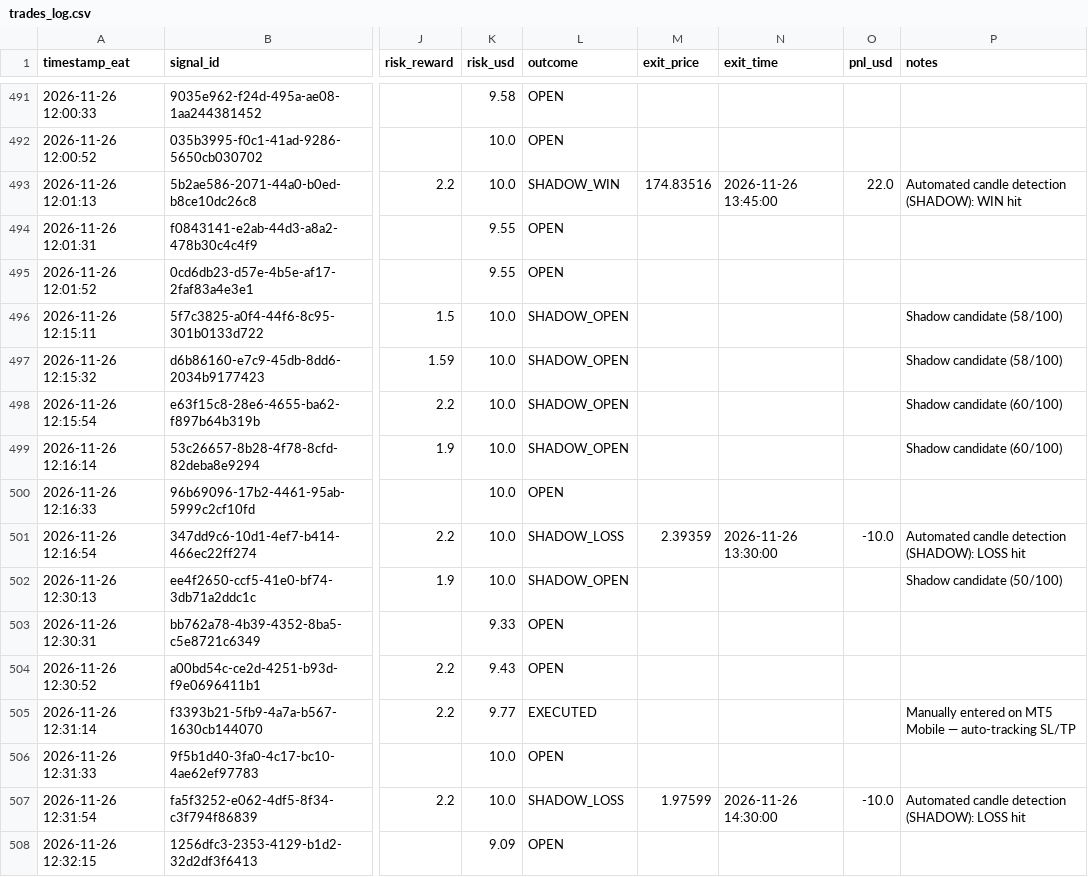
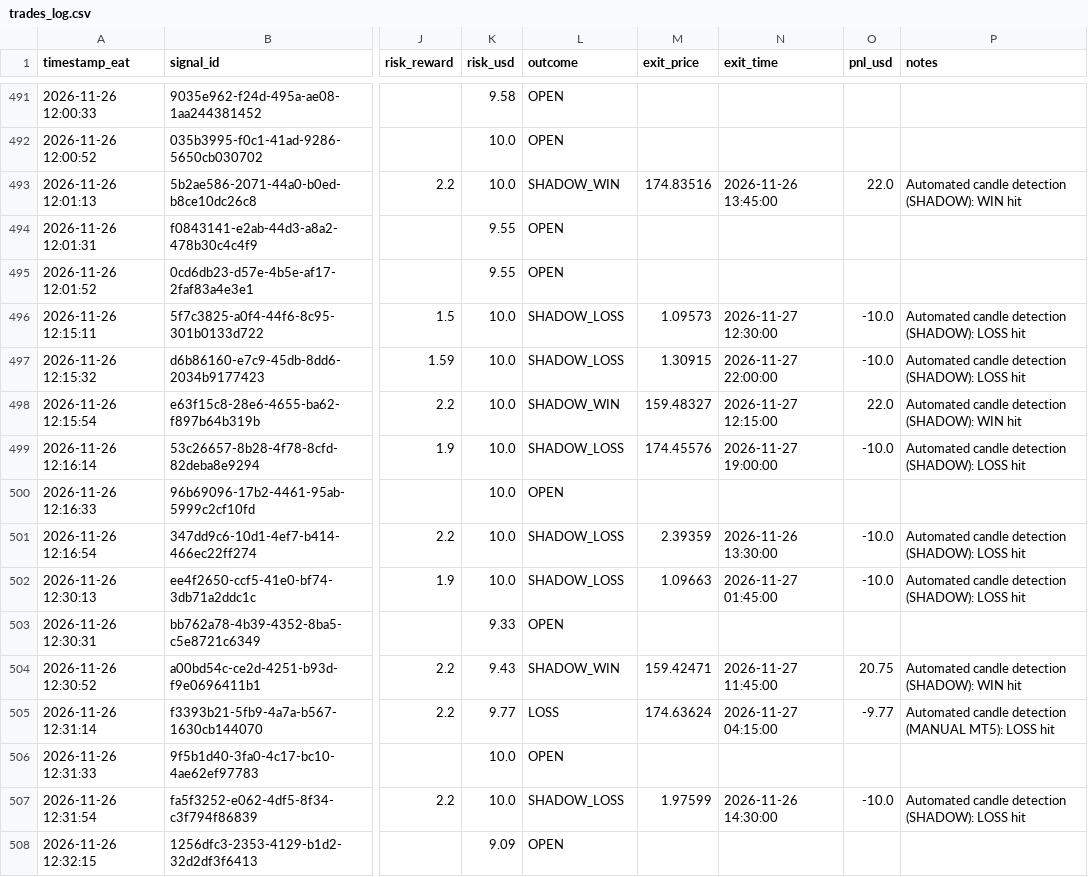
Before and after one commit to Kidu27/ai-trading-copilot, a CSV file: trades_log.csv, drawn as a sheet; only a part is shown, gaps mark what is left out; the diff covers the shown part only; the diff names each change by its address in the sheet, - before the commit and + after, or states it on an @@ line.

Commit message:
[memory] Scan cycle completed & outcomes tracked (trades_log.csv)

```diff
--- a/trades_log.csv
+++ b/trades_log.csv
-L496:L497 (outcome): SHADOW_OPEN
+L496:L497 (outcome): SHADOW_LOSS
-M496 (exit_price): (empty)
+M496 (exit_price): 1.09573
-N496 (exit_time): (empty)
+N496 (exit_time): 2026-11-27 12:30:00
-O496:O497 (pnl_usd): (empty)
+O496:O497 (pnl_usd): -10.0
-P496:P497 (notes): Shadow candidate (58/100)
+P496:P497 (notes): Automated candle detection (SHADOW): LOSS hit
-M497 (exit_price): (empty)
+M497 (exit_price): 1.30915
-N497 (exit_time): (empty)
+N497 (exit_time): 2026-11-27 22:00:00
-L498 (outcome): SHADOW_OPEN
+L498 (outcome): SHADOW_WIN
-M498 (exit_price): (empty)
+M498 (exit_price): 159.48327
-N498 (exit_time): (empty)
+N498 (exit_time): 2026-11-27 12:15:00
-O498 (pnl_usd): (empty)
+O498 (pnl_usd): 22.0
-P498 (notes): Shadow candidate (60/100)
+P498 (notes): Automated candle detection (SHADOW): WIN hit
-L499 (outcome): SHADOW_OPEN
+L499 (outcome): SHADOW_LOSS
-M499 (exit_price): (empty)
+M499 (exit_price): 174.45576
-N499 (exit_time): (empty)
+N499 (exit_time): 2026-11-27 19:00:00
-O499 (pnl_usd): (empty)
+O499 (pnl_usd): -10.0
-P499 (notes): Shadow candidate (60/100)
+P499 (notes): Automated candle detection (SHADOW): LOSS hit
-L502 (outcome): SHADOW_OPEN
+L502 (outcome): SHADOW_LOSS
-M502 (exit_price): (empty)
+M502 (exit_price): 1.09663
-N502 (exit_time): (empty)
+N502 (exit_time): 2026-11-27 01:45:00
-O502 (pnl_usd): (empty)
+O502 (pnl_usd): -10.0
-P502 (notes): Shadow candidate (50/100)
+P502 (notes): Automated candle detection (SHADOW): LOSS hit
-L504 (outcome): OPEN
+L504 (outcome): SHADOW_WIN
-M504 (exit_price): (empty)
+M504 (exit_price): 159.42471
-N504 (exit_time): (empty)
+N504 (exit_time): 2026-11-27 11:45:00
-O504 (pnl_usd): (empty)
+O504 (pnl_usd): 20.75
-P504 (notes): (empty)
+P504 (notes): Automated candle detection (SHADOW): WIN hit
-L505 (outcome): EXECUTED
+L505 (outcome): LOSS
-M505 (exit_price): (empty)
+M505 (exit_price): 174.63624
-N505 (exit_time): (empty)
+N505 (exit_time): 2026-11-27 04:15:00
-O505 (pnl_usd): (empty)
+O505 (pnl_usd): -9.77
-P505 (notes): Manually entered on MT5 Mobile — auto-tracking SL/TP
+P505 (notes): Automated candle detection (MANUAL MT5): LOSS hit
```
Also changed, not shown: 7 added rows and 15 edited cells elsewhere in this file.
